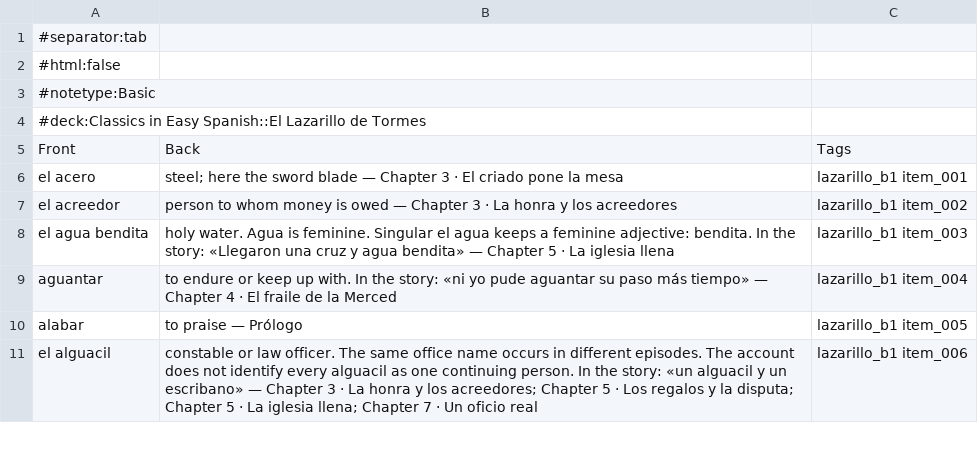
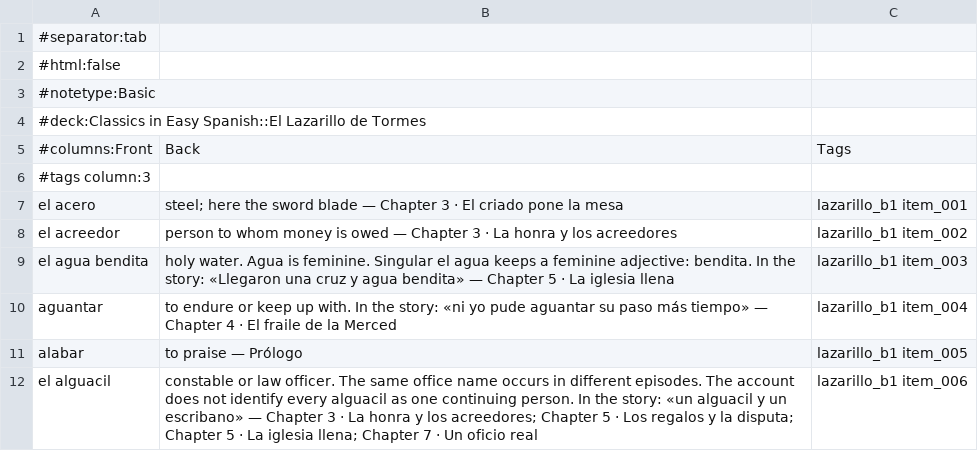
Before and after one commit to jrevaliente/classics-in-easy-spanish, a TSV file: lazarillo/downloads/lazarillo_b1_anki.tsv, drawn as a sheet; only a part is shown.

Commit message:
Fix Lazarillo Anki import headers for tags and no spurious card

```diff
--- a/lazarillo/downloads/lazarillo_b1_anki.tsv
+++ b/lazarillo/downloads/lazarillo_b1_anki.tsv
@@ -4,3 +4,4 @@
 #deck:Classics in Easy Spanish::El Lazarillo de Tormes
-Front	Back	Tags
+#columns:Front	Back	Tags
+#tags column:3
 el acero	steel; here the sword blade — Chapter 3 · El criado pone la mesa	lazarillo_b1 item_001
```
